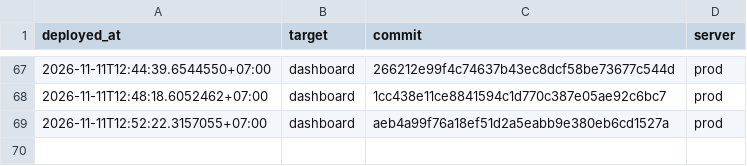
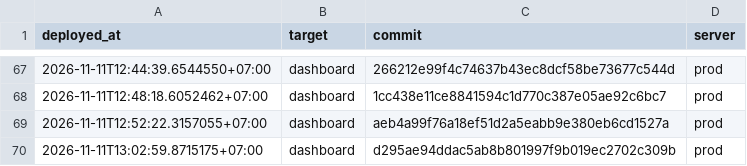
Before and after one commit to nguyenduc216/todoX-Dashboard-SaaS, a TSV file: deploy/deploy-ledger.tsv, drawn as a sheet; only a part is shown, gaps mark what is left out; the diff names each change by its address in the sheet, - before the commit and + after, or states it on an @@ line.

```diff
--- a/deploy/deploy-ledger.tsv
+++ b/deploy/deploy-ledger.tsv
+row 70: 2026-11-11T13:02:59.8715175+07:00 | dashboard | d295ae94ddac5ab8b801997f9b019ec2702c309b | prod
```
